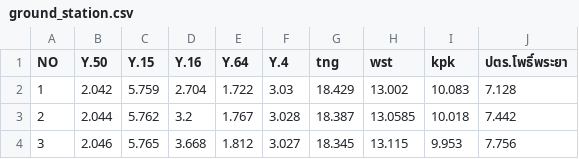
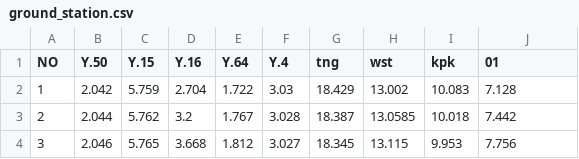
Before and after one commit to pattaraponssky/river-yom, a CSV file: river-yom/public/data/ground_station.csv, drawn as a sheet; only a part is shown.

```diff
--- a/river-yom/public/data/ground_station.csv
+++ b/river-yom/public/data/ground_station.csv
@@ -1,2 +1,2 @@
-NO,Y.50,Y.15,Y.16,Y.64,Y.4,tng,wst,kpk,ปตร.โพธิ์พระยา
+NO,Y.50,Y.15,Y.16,Y.64,Y.4,tng,wst,kpk,01
 1,2.042,5.759,2.704,1.722,3.03,18.429,13.002,10.083,7.128
```
Also changed, not shown: 13 other files.
